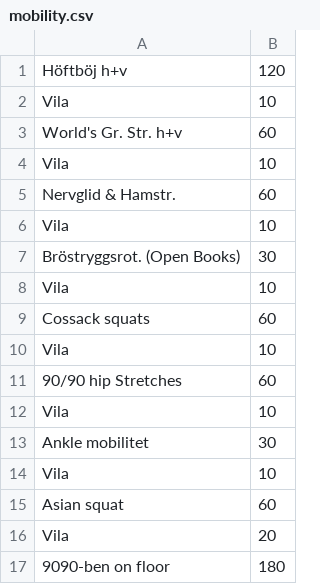
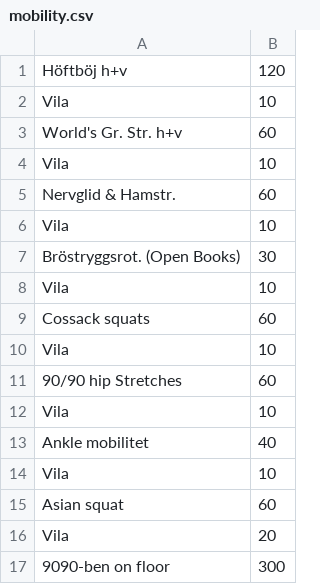
Before and after one commit to olundberg/koreader_tabata_timer, a CSV file: workouts/mobility.csv, drawn as a sheet.

Commit message:
Update mobility.csv

```diff
--- a/workouts/mobility.csv
+++ b/workouts/mobility.csv
@@ -12,3 +12,3 @@ Vila,10
 Vila,10
-Ankle mobilitet,30
+Ankle mobilitet,40
 Vila,10
@@ -16,2 +16,2 @@ Asian squat,60
 Vila,20
-9090-ben on floor,180
+9090-ben on floor,300
```
